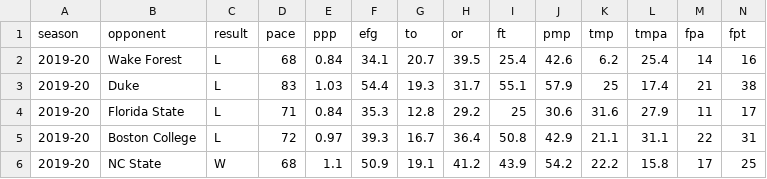
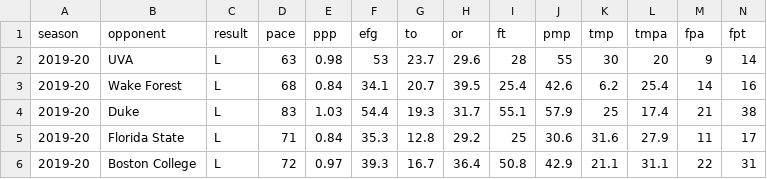
Before and after one commit to gallochris/dadgum-shiny, a CSV file: data/plot.csv, drawn as a sheet; only a part is shown; the shorter side is filled out with more unchanged rows; rows hold the shown columns only; the diff names each change by its address in the sheet, - before the commit and + after, or states it on an @@ line.

```diff
--- a/data/plot.csv
+++ b/data/plot.csv
+row 2: 2019-20 | UVA | L | 63 | 0.98 | 53 | 23.7 | 29.6 | 28 | 55 | 30 | 20 | 9 | 14
```
Also changed, not shown: data/boxes.csv, data/defshots.csv, 4 other files.
